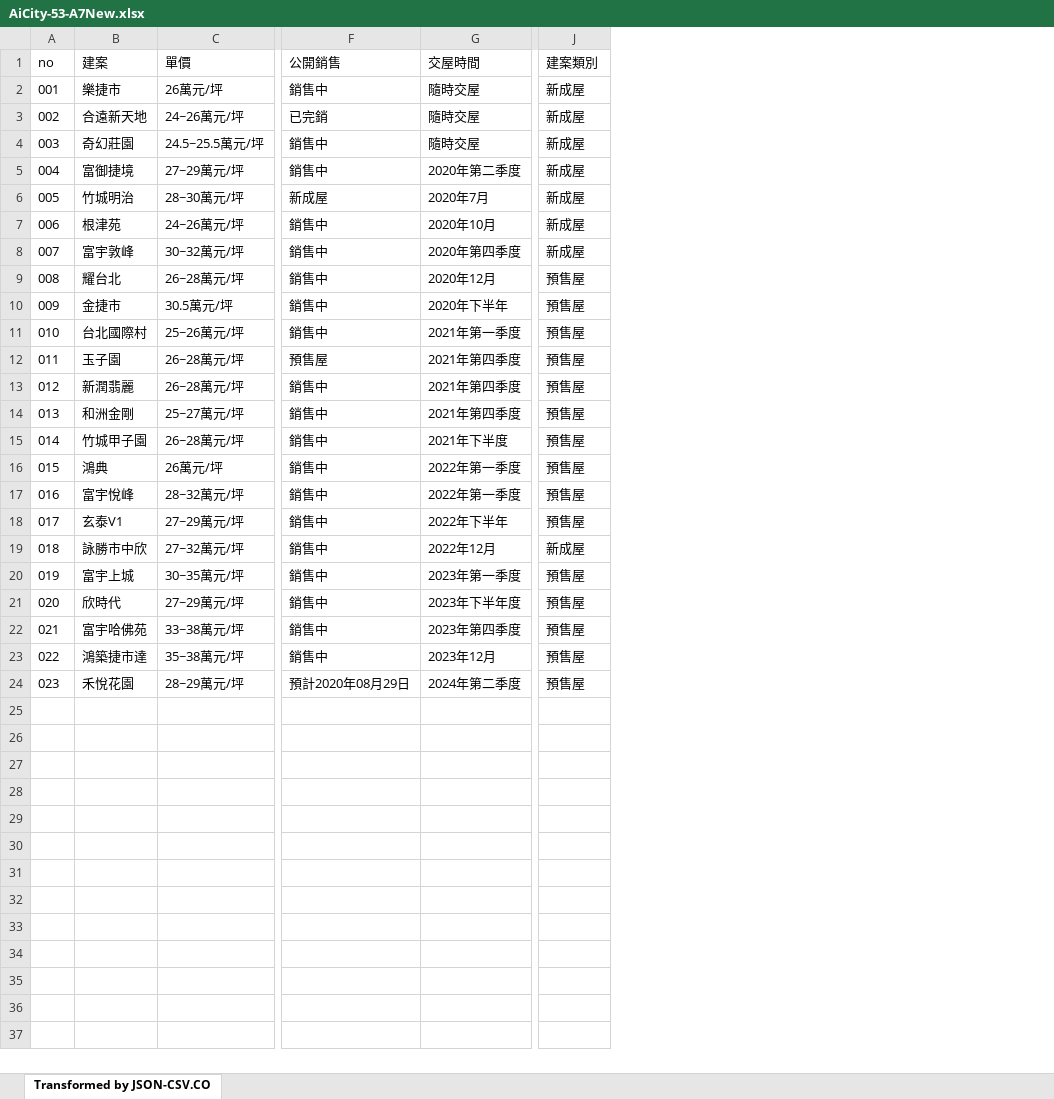
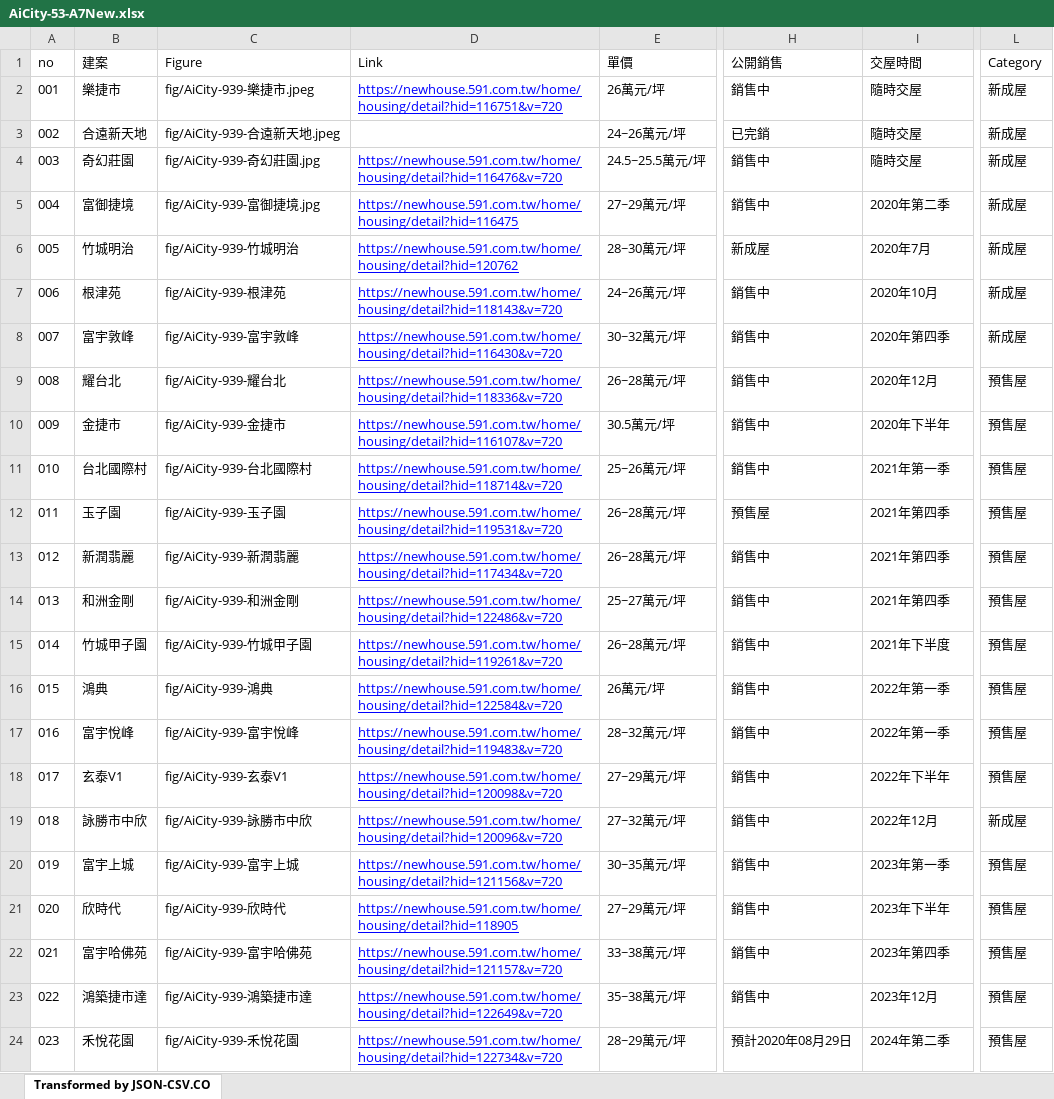
Before and after one commit to TCWang/AiCity2019, an Excel workbook: db/AiCity-53-A7New.xlsx, sheet Transformed by JSON-CSV.CO, drawn as a sheet; only a part is shown, gaps mark what is left out; values as stored, in another font and other column widths than the file's, no borders; addresses are those after the commit; the diff names each change by its address in the sheet, - before the commit and + after, or states it on an @@ line.

```diff
--- a/db/AiCity-53-A7New.xlsx (sheet Transformed by JSON-CSV.CO)
+++ b/db/AiCity-53-A7New.xlsx (sheet Transformed by JSON-CSV.CO)
+column C (Figure), rows 2-24: fig/AiCity-939-樂捷市.jpeg | fig/AiCity-939-合遠新天地.jpeg | fig/AiCity-939-奇幻莊園.jpg | fig/AiCity-939-富御捷境.jpg | fig/AiCity-939-竹城明治 | fig/AiCity-939-根津苑 | fig/AiCity-939-富宇敦峰 | fig/AiCity-939-耀台北 | fig/AiCity-939-金捷市 | fig/AiCity-939-台北國際村 | fig/AiCity-939-玉子園 | fig/AiCity-939-新潤翡麗 | fig/AiCity-939-和洲金剛 | fig/AiCity-939-竹城甲子園 | fig/AiCity-939-鴻典 | fig/AiCity-939-富宇悅峰 | fig/AiCity-939-玄泰V1 | fig/AiCity-939-詠勝市中欣 | fig/AiCity-939-富宇上城 | fig/AiCity-939-欣時代 | fig/AiCity-939-富宇哈佛苑 | fig/AiCity-939-鴻築捷市達 | fig/AiCity-939-禾悅花園
+column D (Link), rows 2-24: https://newhouse.591.com.tw/home/housing/detail?hid=116751&v=720 |  | https://newhouse.591.com.tw/home/housing/detail?hid=116476&v=720 | https://newhouse.591.com.tw/home/housing/detail?hid=116475 | https://newhouse.591.com.tw/home/housing/detail?hid=120762 | https://newhouse.591.com.tw/home/housing/detail?hid=118143&v=720 | https://newhouse.591.com.tw/home/housing/detail?hid=116430&v=720 | https://newhouse.591.com.tw/home/housing/detail?hid=118336&v=720 | https://newhouse.591.com.tw/home/housing/detail?hid=116107&v=720 | https://newhouse.591.com.tw/home/housing/detail?hid=118714&v=720 | https://newhouse.591.com.tw/home/housing/detail?hid=119531&v=720 | https://newhouse.591.com.tw/home/housing/detail?hid=117434&v=720 | https://newhouse.591.com.tw/home/housing/detail?hid=122486&v=720 | https://newhouse.591.com.tw/home/housing/detail?hid=119261&v=720 | https://newhouse.591.com.tw/home/housing/detail?hid=122584&v=720 | https://newhouse.591.com.tw/home/housing/detail?hid=119483&v=720 | https://newhouse.591.com.tw/home/housing/detail?hid=120098&v=720 | https://newhouse.591.com.tw/home/housing/detail?hid=120096&v=720 | https://newhouse.591.com.tw/home/housing/detail?hid=121156&v=720 | https://newhouse.591.com.tw/home/housing/detail?hid=118905 | https://newhouse.591.com.tw/home/housing/detail?hid=121157&v=720 | https://newhouse.591.com.tw/home/housing/detail?hid=122649&v=720 | https://newhouse.591.com.tw/home/housing/detail?hid=122734&v=720
-L1: 建案類別
+L1: Category
-I5 (交屋時間): 2020年第二季度
+I5 (交屋時間): 2020年第二季
-I8 (交屋時間): 2020年第四季度
+I8 (交屋時間): 2020年第四季
-I11 (交屋時間): 2021年第一季度
+I11 (交屋時間): 2021年第一季
-I12:I14 (交屋時間): 2021年第四季度
+I12:I14 (交屋時間): 2021年第四季
-I16:I17 (交屋時間): 2022年第一季度
+I16:I17 (交屋時間): 2022年第一季
-I20 (交屋時間): 2023年第一季度
+I20 (交屋時間): 2023年第一季
-I21 (交屋時間): 2023年下半年度
+I21 (交屋時間): 2023年下半年
-I22 (交屋時間): 2023年第四季度
+I22 (交屋時間): 2023年第四季
-I24 (交屋時間): 2024年第二季度
+I24 (交屋時間): 2024年第二季
```
Also changed, not shown: 42 other files.
